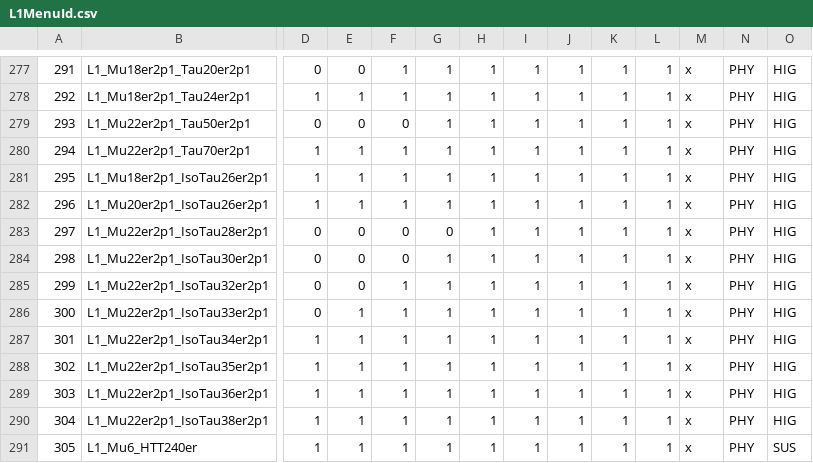
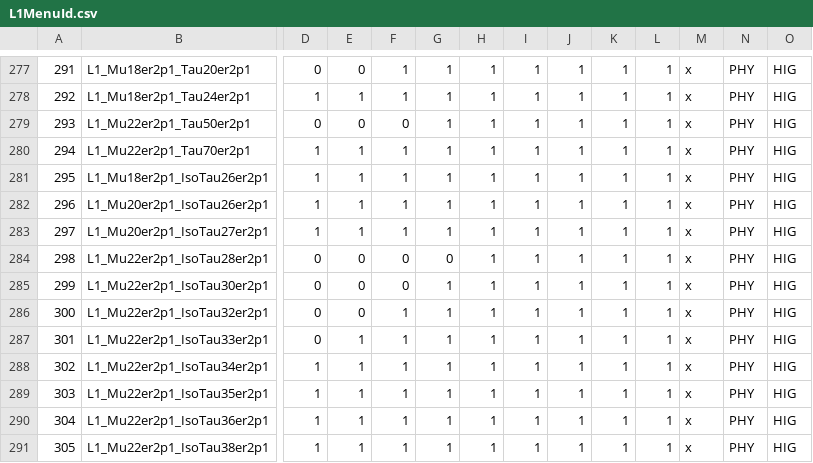
Before and after one commit to cms-l1-dpg/2017-pp-menu-dev, a CSV file: Apr12/L1MenuId.csv, drawn as a sheet; only a part is shown, gaps mark what is left out; the shorter side is filled out with more unchanged rows; addresses are those after the commit; rows hold the shown columns only; the diff names each change by its address in the sheet, - before the commit and + after, or states it on an @@ line.

```diff
--- a/Apr12/L1MenuId.csv
+++ b/Apr12/L1MenuId.csv
+row 283: 297 | L1_Mu20er2p1_IsoTau27er2p1 | 1 | 1 | 1 | 1 | 1 | 1 | 1 | 1 | 1 | x | PHY | HIG
@@ column A renumbered between rows 284 and 375 @@
```
Also changed, not shown: 3 other files.
